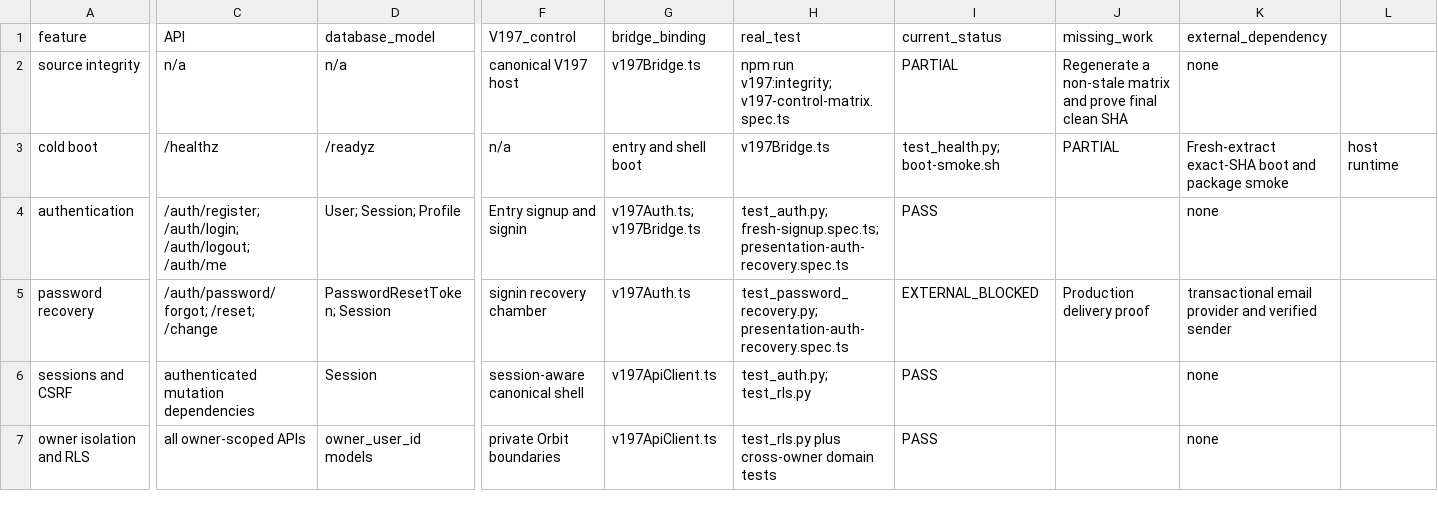
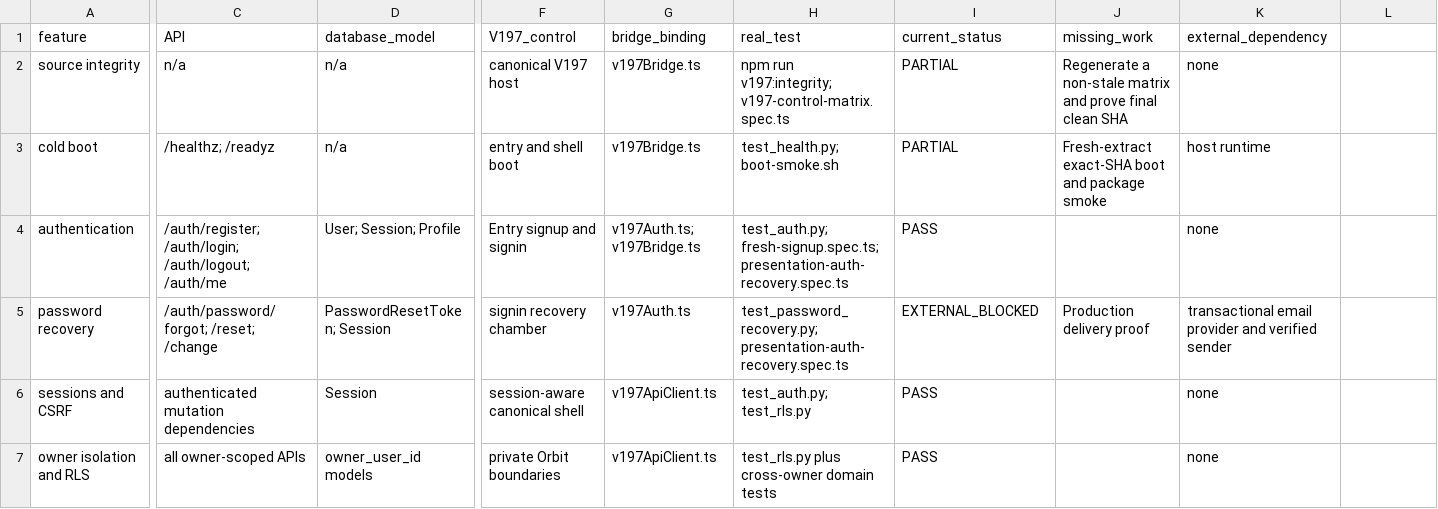
Before and after one commit to am-selenephos/NUR---Latest, a CSV file: docs/completion/CODEX_GAP_MATRIX.csv, drawn as a sheet; only a part is shown, gaps mark what is left out; the diff names each change by its address in the sheet, - before the commit and + after, or states it on an @@ line.

```diff
--- a/docs/completion/CODEX_GAP_MATRIX.csv
+++ b/docs/completion/CODEX_GAP_MATRIX.csv
-C3 (API): /healthz
+C3 (API): /healthz; /readyz
-D3 (database_model): /readyz
+D3 (database_model): n/a
-F3 (V197_control): n/a
+F3 (V197_control): entry and shell boot
-G3 (bridge_binding): entry and shell boot
+G3 (bridge_binding): v197Bridge.ts
-H3 (real_test): v197Bridge.ts
+H3 (real_test): test_health.py; boot-smoke.sh
-I3 (current_status): test_health.py; boot-smoke.sh
+I3 (current_status): PARTIAL
-J3 (missing_work): PARTIAL
+J3 (missing_work): Fresh-extract exact-SHA boot and package smoke
-K3 (external_dependency): Fresh-extract exact-SHA boot and package smoke
+K3 (external_dependency): host runtime
-L3: host runtime
+L3: (empty)
```
Also changed, not shown: 12 other files.
